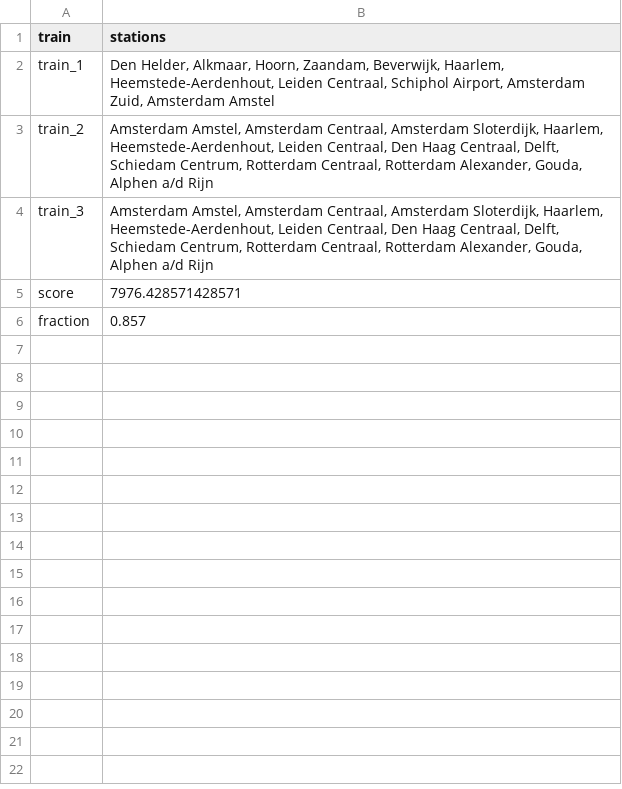
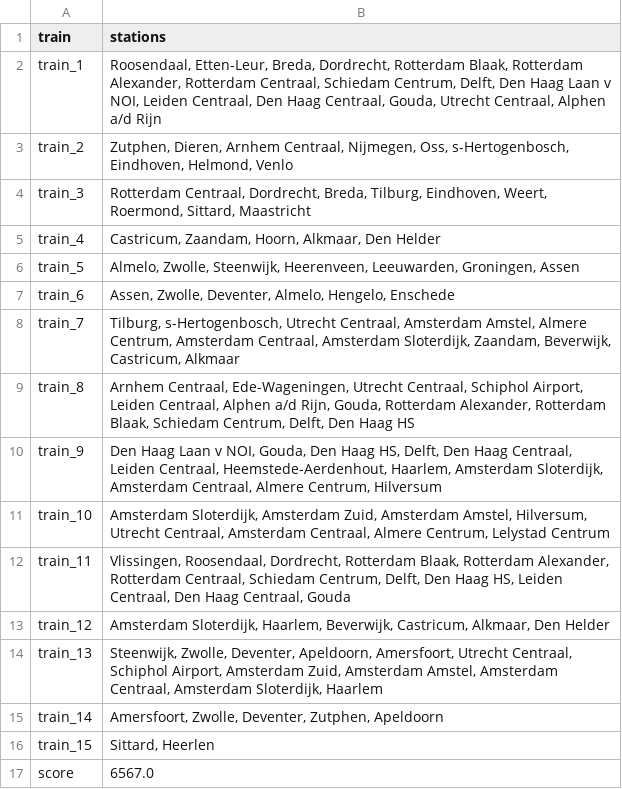
Before and after one commit to ilonawillemse/railNL, a CSV file: output/output_model.csv, drawn as a sheet.

```diff
--- a/output/output_model.csv
+++ b/output/output_model.csv
@@ -1,6 +1,17 @@
 train,stations
-train_1,"Den Helder, Alkmaar, Hoorn, Zaandam, Beverwijk, Haarlem, Heemstede-Aerdenhout, Leiden Centraal, Schiphol Airport, Amsterdam Zuid, Amsterdam Amstel"
-train_2,"Amsterdam Amstel, Amsterdam Centraal, Amsterdam Sloterdijk, Haarlem, Heemstede-Aerdenhout, Leiden Centraal, Den Haag Centraal, Delft, Schiedam Centrum, Rotterdam Centraal, Rotterdam Alexander, Gouda, Alphen a/d Rijn"
-train_3,"Amsterdam Amstel, Amsterdam Centraal, Amsterdam Sloterdijk, Haarlem, Heemstede-Aerdenhout, Leiden Centraal, Den Haag Centraal, Delft, Schiedam Centrum, Rotterdam Centraal, Rotterdam Alexander, Gouda, Alphen a/d Rijn"
-score,7976.428571428571
-fraction,0.857
+train_1,"Roosendaal, Etten-Leur, Breda, Dordrecht, Rotterdam Blaak, Rotterdam Alexander, Rotterdam Centraal, Schiedam Centrum, Delft, Den Haag Laan v NOI, Leiden Centraal, Den Haag Centraal, Gouda, Utrecht Centraal, Alphen a/d Rijn"
+train_2,"Zutphen, Dieren, Arnhem Centraal, Nijmegen, Oss, s-Hertogenbosch, Eindhoven, Helmond, Venlo"
+train_3,"Rotterdam Centraal, Dordrecht, Breda, Tilburg, Eindhoven, Weert, Roermond, Sittard, Maastricht"
+train_4,"Castricum, Zaandam, Hoorn, Alkmaar, Den Helder"
+train_5,"Almelo, Zwolle, Steenwijk, Heerenveen, Leeuwarden, Groningen, Assen"
+train_6,"Assen, Zwolle, Deventer, Almelo, Hengelo, Enschede"
+train_7,"Tilburg, s-Hertogenbosch, Utrecht Centraal, Amsterdam Amstel, Almere Centrum, Amsterdam Centraal, Amsterdam Sloterdijk, Zaandam, Beverwijk, Castricum, Alkmaar"
+train_8,"Arnhem Centraal, Ede-Wageningen, Utrecht Centraal, Schiphol Airport, Leiden Centraal, Alphen a/d Rijn, Gouda, Rotterdam Alexander, Rotterdam Blaak, Schiedam Centrum, Delft, Den Haag HS"
+train_9,"Den Haag Laan v NOI, Gouda, Den Haag HS, Delft, Den Haag Centraal, Leiden Centraal, Heemstede-Aerdenhout, Haarlem, Amsterdam Sloterdijk, Amsterdam Centraal, Almere Centrum, Hilversum"
+train_10,"Amsterdam Sloterdijk, Amsterdam Zuid, Amsterdam Amstel, Hilversum, Utrecht Centraal, Amsterdam Centraal, Almere Centrum, Lelystad Centrum"
+train_11,"Vlissingen, Roosendaal, Dordrecht, Rotterdam Blaak, Rotterdam Alexander, Rotterdam Centraal, Schiedam Centrum, Delft, Den Haag HS, Leiden Centraal, Den Haag Centraal, Gouda"
+train_12,"Amsterdam Sloterdijk, Haarlem, Beverwijk, Castricum, Alkmaar, Den Helder"
+train_13,"Steenwijk, Zwolle, Deventer, Apeldoorn, Amersfoort, Utrecht Centraal, Schiphol Airport, Amsterdam Zuid, Amsterdam Amstel, Amsterdam Centraal, Amsterdam Sloterdijk, Haarlem"
+train_14,"Amersfoort, Zwolle, Deventer, Zutphen, Apeldoorn"
+train_15,"Sittard, Heerlen"
+score,6567.0
```
Also changed, not shown: 4 other files.
